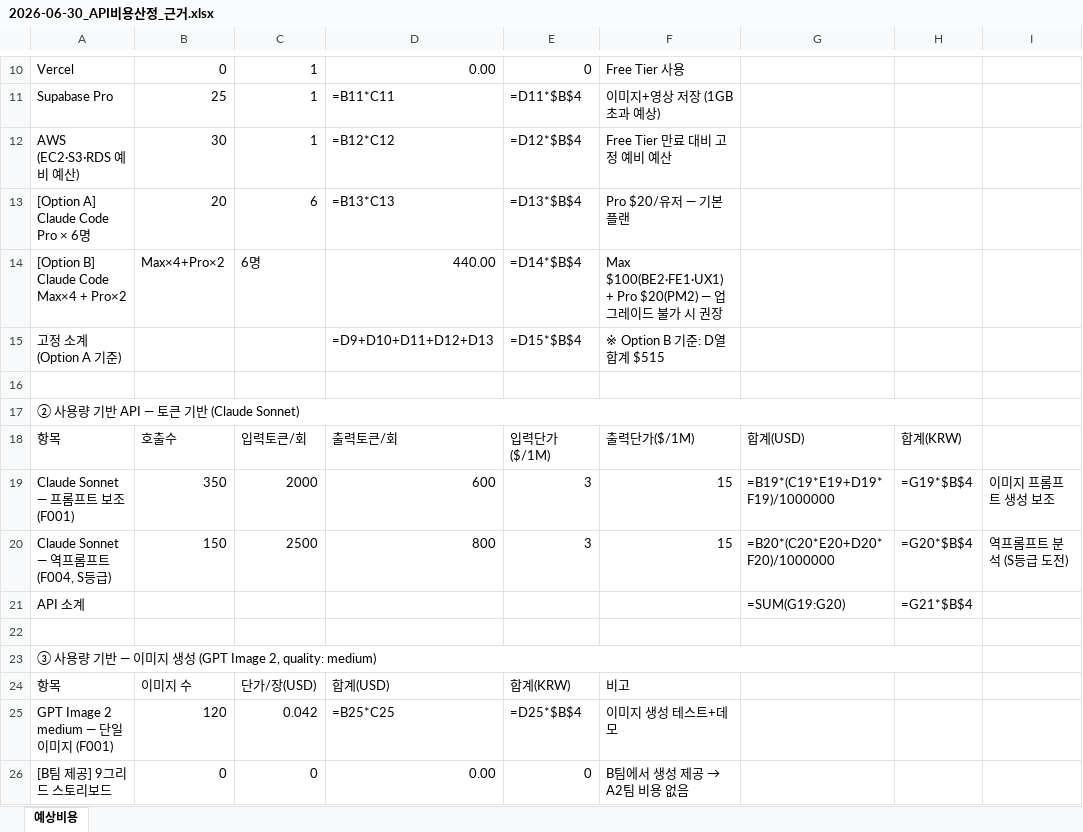
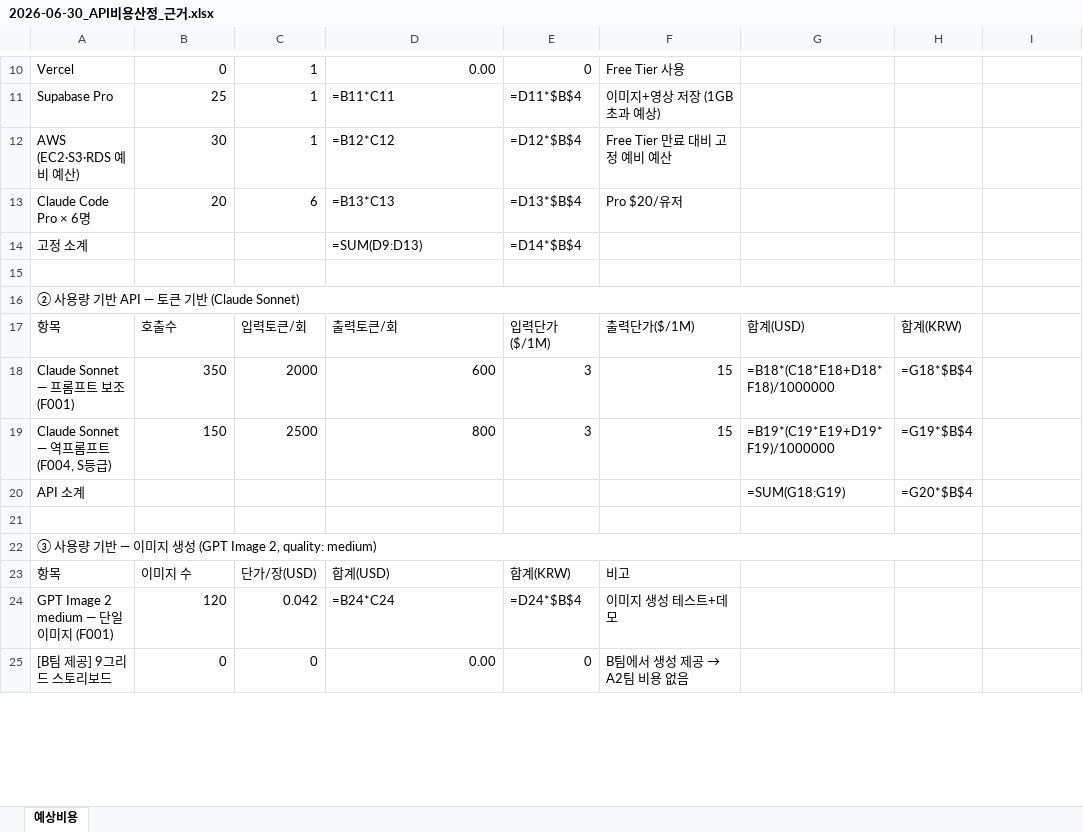
Before and after one commit to framewave-labs/lsg, an Excel workbook: content/02_리서치/2026-06-30_API비용산정_근거.xlsx, sheet 예상비용, drawn as a sheet; only a part is shown, gaps mark what is left out; values as stored, in another font and other column widths than the file's, no cell formats; formulas without a stored value are shown as written; removed rows and columns are numbered as before the commit, all else as after; the diff covers the shown part only; the diff names each change by its address in the sheet, - before the commit and + after, or states it on an @@ line.

Commit message:
docs: 비용산정 Option A/B 파일 분리

```diff
--- a/content/02_리서치/2026-06-30_API비용산정_근거.xlsx (sheet 예상비용)
+++ b/content/02_리서치/2026-06-30_API비용산정_근거.xlsx (sheet 예상비용)
-A13: [Option A] Claude Code Pro × 6명
+A13: Claude Code Pro × 6명
-F13: Pro $20/유저 — 기본 플랜
+F13: Pro $20/유저
-row 14: [Option B] Claude Code Max×4 + Pro×2 | Max×4+Pro×2 | 6명 | 440.00 | =D14*$B$4 | Max $100(BE2·FE1·UX1) + Pro $20(PM2) — 업그레이드 불가 시 권장
-row 15: 고정 소계 (Option A 기준) |  |  | =D9+D10+D11+D12+D13 | =D15*$B$4 | ※ Option B 기준: D열 합계 $515
+row 14: 고정 소계 |  |  | =SUM(D9:D13) | =D14*$B$4
-G18: =B19*(C19*E19+D19*F19)/1000000
+G18: =B18*(C18*E18+D18*F18)/1000000
-H18: =G19*$B$4
+H18: =G18*$B$4
-I18: 이미지 프롬프트 생성 보조
+I18: (empty)
-G19: =B20*(C20*E20+D20*F20)/1000000
+G19: =B19*(C19*E19+D19*F19)/1000000
-H19: =G20*$B$4
+H19: =G19*$B$4
-I19: 역프롬프트 분석 (S등급 도전)
+I19: (empty)
-G20: =SUM(G19:G20)
+G20: =SUM(G18:G19)
-H20: =G21*$B$4
+H20: =G20*$B$4
-D24: =B25*C25
+D24: =B24*C24
-E24: =D25*$B$4
+E24: =D24*$B$4
```
Also changed, not shown: 3 added rows, 5 removed rows and 18 edited cells elsewhere in this sheet, cell formats, 1 other file.
